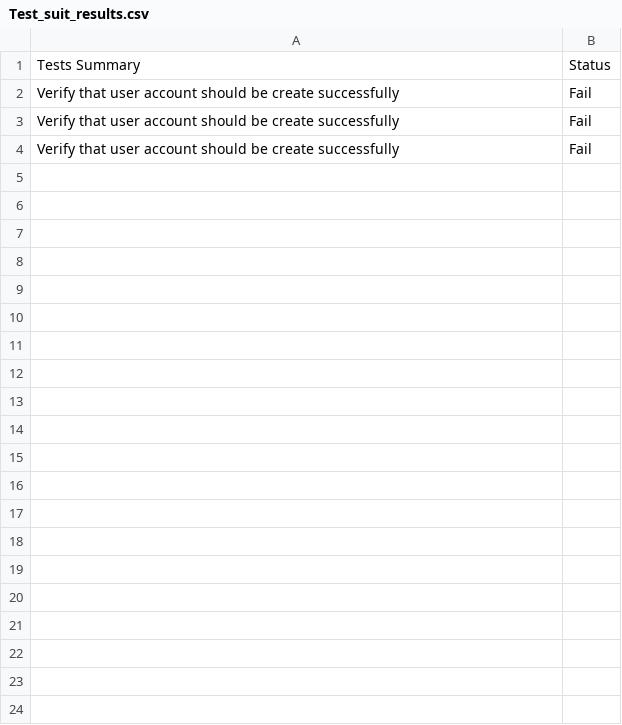
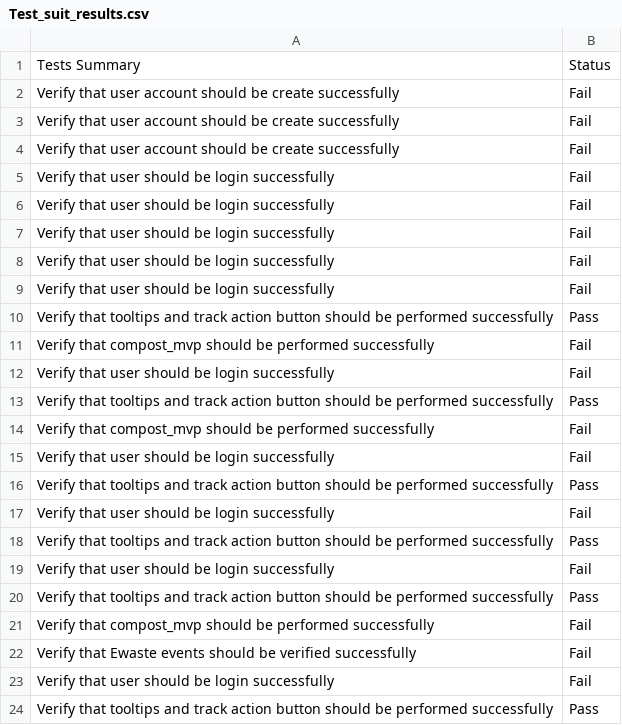
Before and after one commit to nasirsyasin/Dashboard_Earth_Automation-, a CSV file: Results/Test_suit_results.csv, drawn as a sheet; only a part is shown; the diff covers the shown part only; the diff names each change by its address in the sheet, - before the commit and + after, or states it on an @@ line.

```diff
--- a/Results/Test_suit_results.csv
+++ b/Results/Test_suit_results.csv
+row 5: Verify that user should be login successfully | Fail
+row 6: Verify that user should be login successfully | Fail
+row 7: Verify that user should be login successfully | Fail
+row 8: Verify that user should be login successfully | Fail
+row 9: Verify that user should be login successfully | Fail
+row 10: Verify that tooltips and track action button should be performed successfully | Pass
+row 11: Verify that compost_mvp should be performed successfully | Fail
+row 12: Verify that user should be login successfully | Fail
+row 13: Verify that tooltips and track action button should be performed successfully | Pass
+row 14: Verify that compost_mvp should be performed successfully | Fail
+row 15: Verify that user should be login successfully | Fail
+row 16: Verify that tooltips and track action button should be performed successfully | Pass
+row 17: Verify that user should be login successfully | Fail
+row 18: Verify that tooltips and track action button should be performed successfully | Pass
+row 19: Verify that user should be login successfully | Fail
+row 20: Verify that tooltips and track action button should be performed successfully | Pass
+row 21: Verify that compost_mvp should be performed successfully | Fail
+row 22: Verify that Ewaste events should be verified successfully | Fail
+row 23: Verify that user should be login successfully | Fail
+row 24: Verify that tooltips and track action button should be performed successfully | Pass
```
Also changed, not shown: 19 added rows elsewhere in this file, Results/Compost_MVP_Screens.csv, Results/Ewaste_results.csv, 16 other files.
